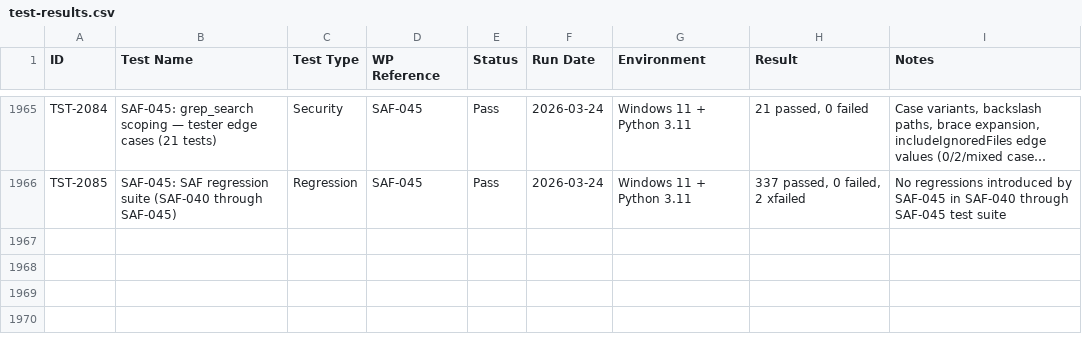
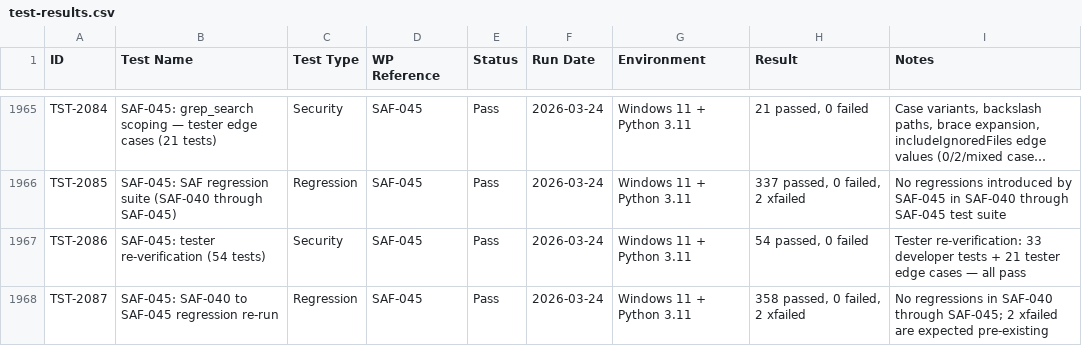
Before and after one commit to xX2Angelo8Xx/Turbulence-Solutions-Safe-Agent-Workspace, a CSV file: docs/test-results/test-results.csv, drawn as a sheet; only a part is shown, gaps mark what is left out; long unchanged cells end in …; the diff names each change by its address in the sheet, - before the commit and + after, or states it on an @@ line.

Commit message:
SAF-045: Tester PASS

```diff
--- a/docs/test-results/test-results.csv
+++ b/docs/test-results/test-results.csv
+row 1967: TST-2086 | SAF-045: tester re-verification (54 tests) | Security | SAF-045 | Pass | 2026-03-24 | Windows 11 + Python 3.11 | 54 passed, 0 failed | Tester re-verification: 33 developer tests + 21 tester edge cases — all pass
+row 1968: TST-2087 | SAF-045: SAF-040 to SAF-045 regression re-run | Regression | SAF-045 | Pass | 2026-03-24 | Windows 11 + Python 3.11 | 358 passed, 0 failed, 2 xfailed | No regressions in SAF-040 through SAF-045; 2 xfailed are expected pre-existing
```
